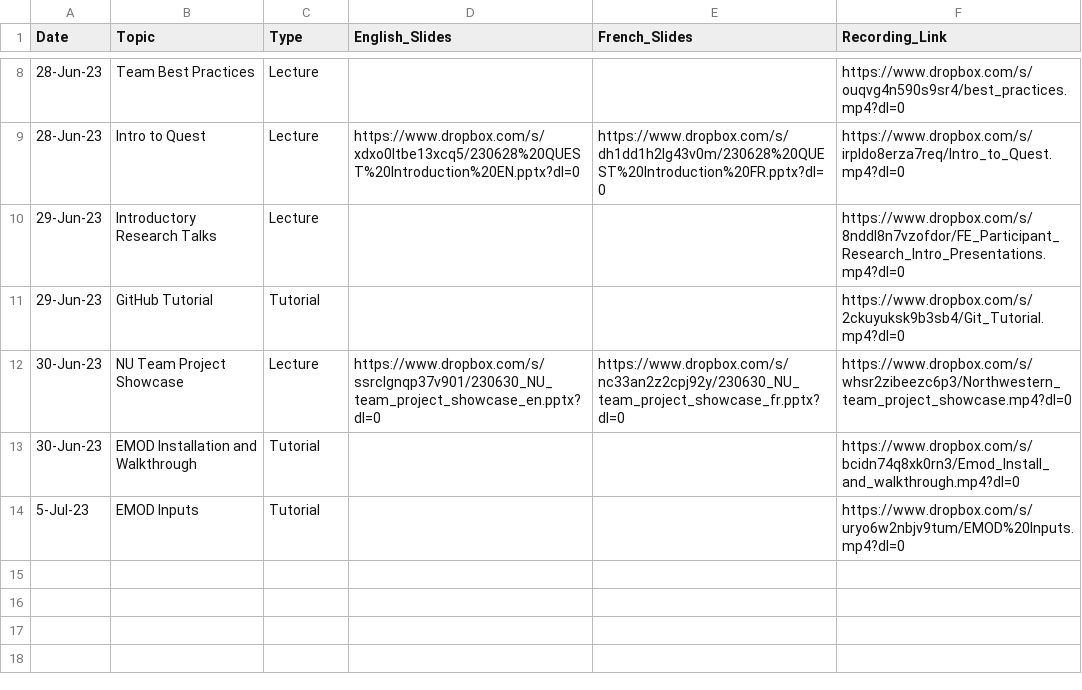
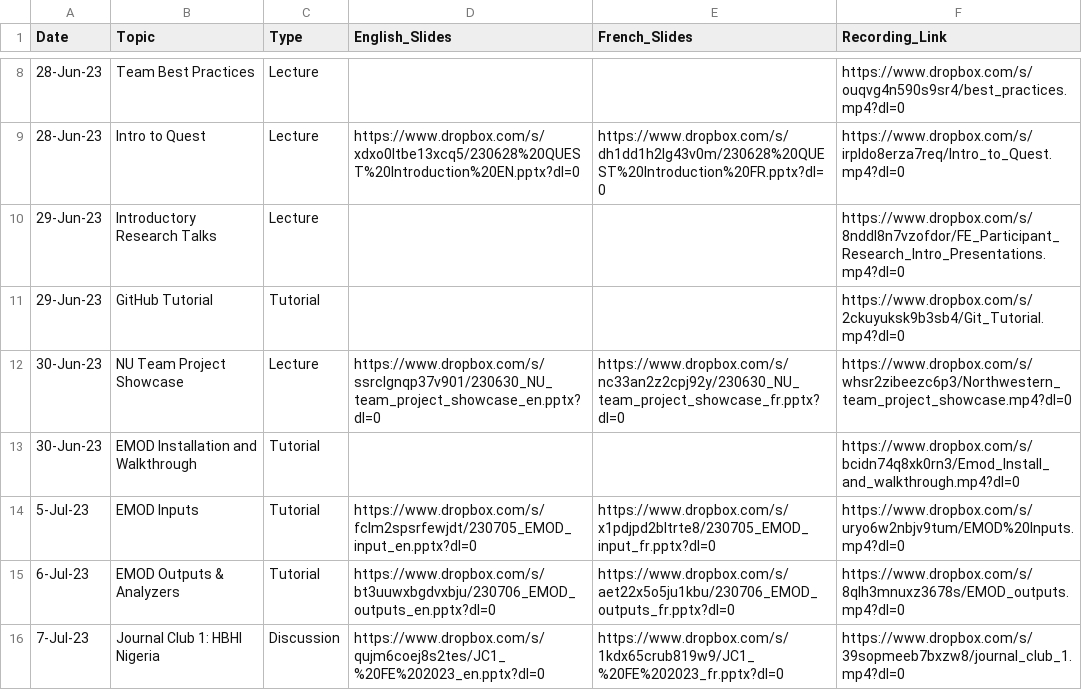
Before and after one commit to numalariamodeling/snt-library, a CSV file: program/program_resources/session_recordings/FE Recordings Database.csv, drawn as a sheet; only a part is shown, gaps mark what is left out.

```diff
--- a/program/program_resources/session_recordings/FE Recordings Database.csv
+++ b/program/program_resources/session_recordings/FE Recordings Database.csv
@@ -13,2 +13,4 @@ Date,Topic,Type,English_Slides,French_Slides,Recording_Link
 30-Jun-23,EMOD Installation and Walkthrough,Tutorial, , ,https://www.dropbox.com/s/bcidn74q8xk0rn3/Emod_Install_and_walkthrough.mp4?dl=0
-5-Jul-23,EMOD Inputs,Tutorial, , ,https://www.dropbox.com/s/uryo6w2nbjv9tum/EMOD%20Inputs.mp4?dl=0
+5-Jul-23,EMOD Inputs,Tutorial,https://www.dropbox.com/s/fclm2spsrfewjdt/230705_EMOD_input_en.pptx?dl=0,https://www.dropbox.com/s/x1pdjpd2bltrte8/230705_EMOD_input_fr.pptx?dl=0,https://www.dropbox.com/s/uryo6w2nbjv9tum/EMOD%20Inputs.mp4?dl=0
+6-Jul-23,EMOD Outputs & Analyzers,Tutorial,https://www.dropbox.com/s/bt3uuwxbgdvxbju/230706_EMOD_outputs_en.pptx?dl=0,https://www.dropbox.com/s/aet22x5o5ju1kbu/230706_EMOD_outputs_fr.pptx?dl=0,https://www.dropbox.com/s/8qlh3mnuxz3678s/EMOD_outputs.mp4?dl=0
+7-Jul-23,Journal Club 1: HBHI Nigeria,Discussion,https://www.dropbox.com/s/qujm6coej8s2tes/JC1_%20FE%202023_en.pptx?dl=0,https://www.dropbox.com/s/1kdx65crub819w9/JC1_%20FE%202023_fr.pptx?dl=0,https://www.dropbox.com/s/39sopmeeb7bxzw8/journal_club_1.mp4?dl=0
```
Also changed, not shown: 3 other files.
